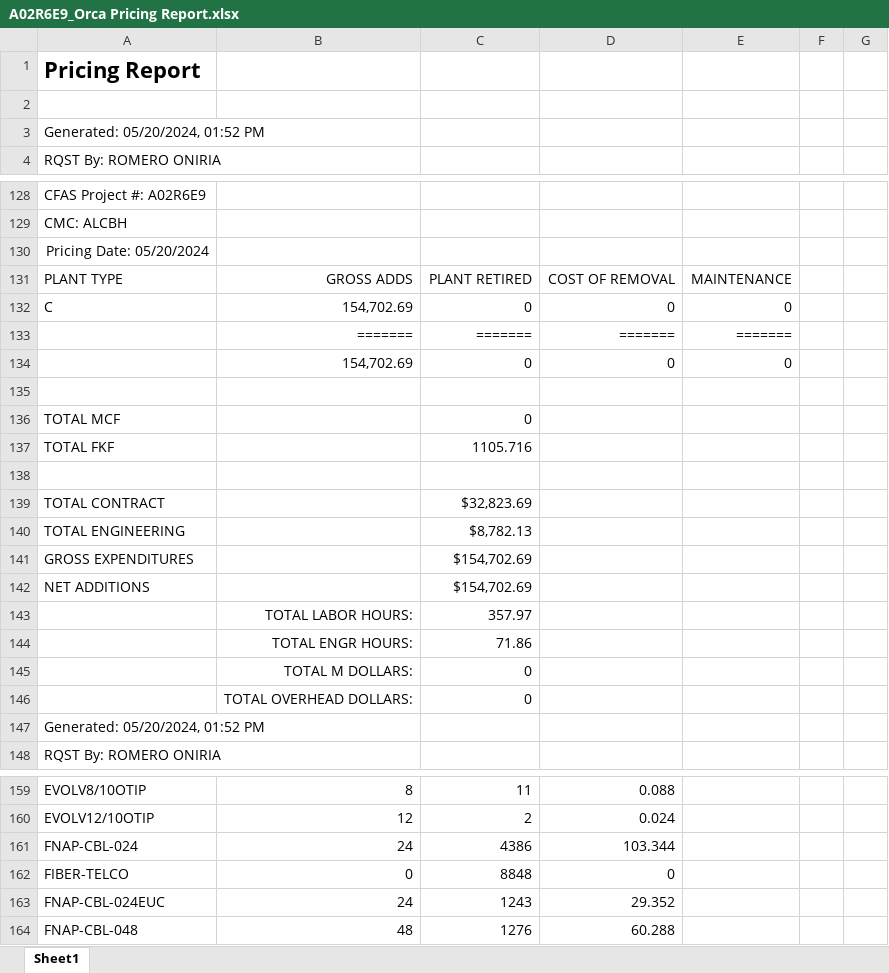
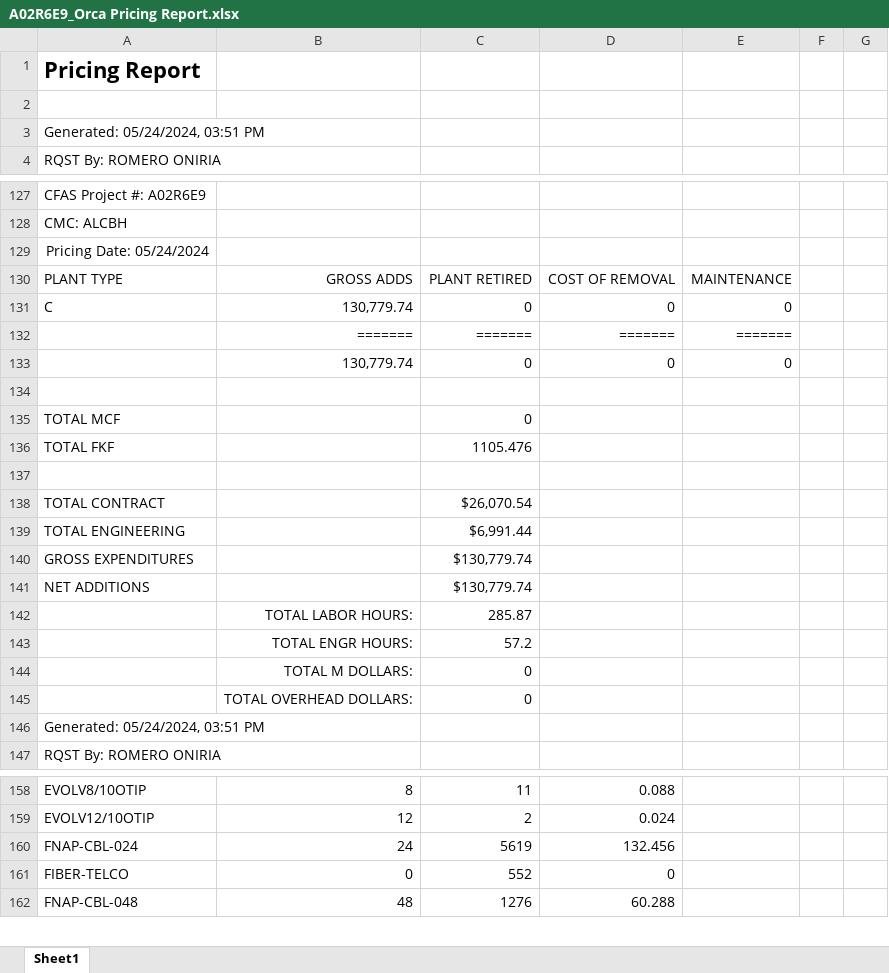
Before and after one commit to onir2024/SHR, an Excel workbook: A02R6E9_Orca Pricing Report.xlsx, sheet Sheet1, drawn as a sheet; only a part is shown, gaps mark what is left out; values as stored, in another font and other column widths than the file's, no borders; removed rows and columns are numbered as before the commit, all else as after; the diff covers the shown part only; the diff names each change by its address in the sheet, - before the commit and + after, or states it on an @@ line.

```diff
--- a/A02R6E9_Orca Pricing Report.xlsx (sheet Sheet1)
+++ b/A02R6E9_Orca Pricing Report.xlsx (sheet Sheet1)
-A3: Generated: 05/20/2024, 01:52 PM
+A3: Generated: 05/24/2024, 03:51 PM
-A129: Pricing Date: 05/20/2024
+A129: Pricing Date: 05/24/2024
-B131: 154,702.69
+B131: 130,779.74
-B133: 154,702.69
+B133: 130,779.74
-C136: 1105.716
+C136: 1105.476
-C138: $32,823.69
+C138: $26,070.54
-C139: $8,782.13
+C139: $6,991.44
-C140:C141: $154,702.69
+C140:C141: $130,779.74
-C142: 357.97
+C142: 285.87
-C143: 71.86
+C143: 57.2
-A146: Generated: 05/20/2024, 01:52 PM
+A146: Generated: 05/24/2024, 03:51 PM
-C160: 4386
+C160: 5619
-D160: 103.344
+D160: 132.456
-C161: 8848
+C161: 552
-row 163: FNAP-CBL-024EUC | 24 | 1243 | 29.352
```
Also changed, not shown: 2 added rows, 3 removed rows and 54 edited cells elsewhere in this sheet, A02R6E9_Fin Buff Calc.xlsx, 4 other files.
